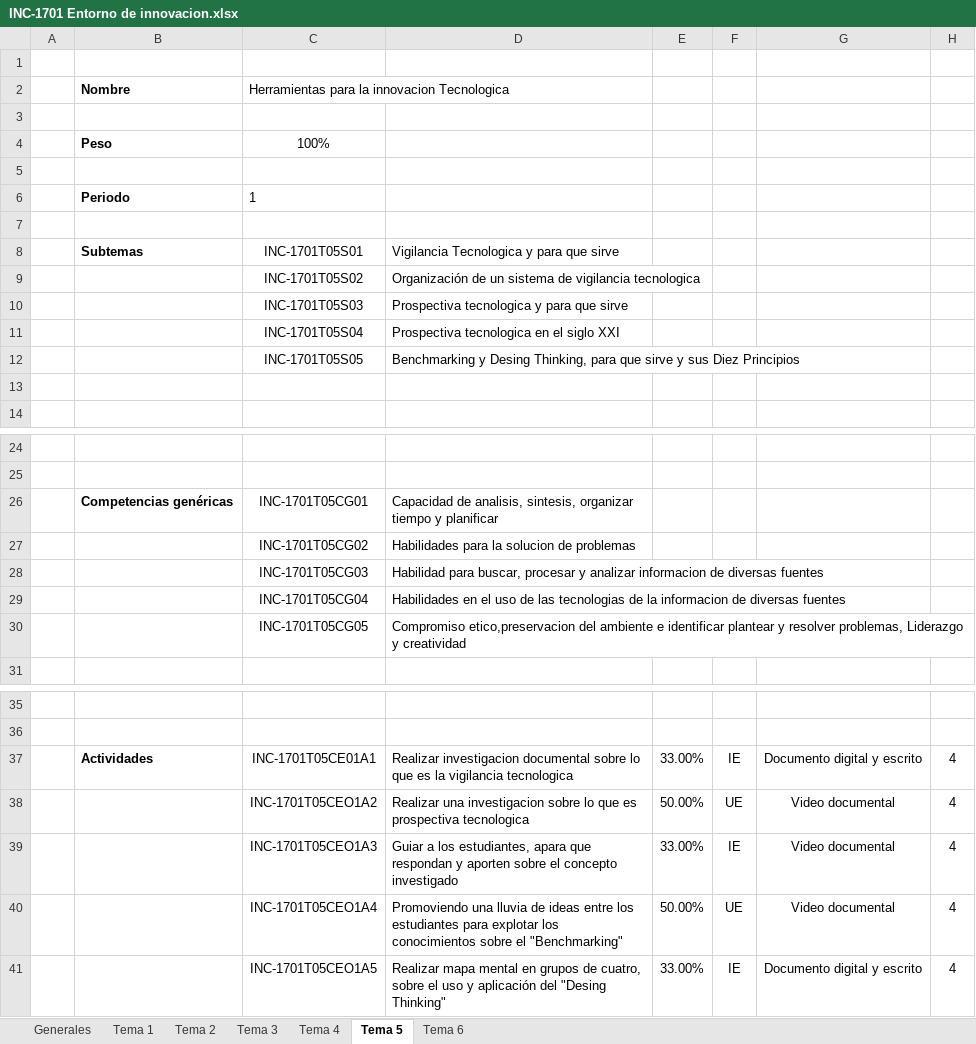
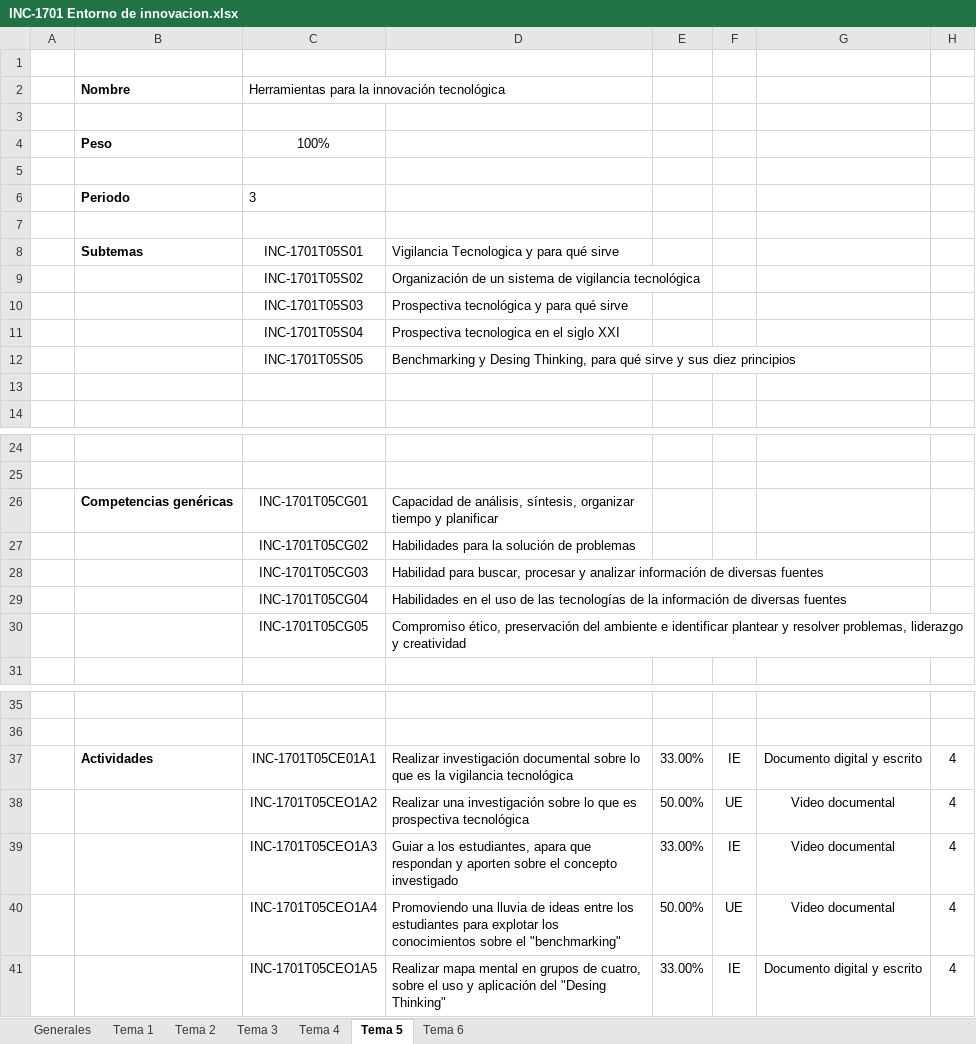
Before and after one commit to fluffy1720/Dual, an Excel workbook: data/PlanesEstudio/INC-1701 Entorno de innovacion.xlsx, sheet Tema 5, drawn as a sheet; only a part is shown, gaps mark what is left out; values as stored, in another font and other column widths than the file's, no borders; the diff covers the shown part only; the diff names each change by its address in the sheet, - before the commit and + after, or states it on an @@ line.

```diff
--- a/data/PlanesEstudio/INC-1701 Entorno de innovacion.xlsx (sheet Tema 5)
+++ b/data/PlanesEstudio/INC-1701 Entorno de innovacion.xlsx (sheet Tema 5)
-C2: Herramientas para la innovacion Tecnologica
+C2: Herramientas para la innovación tecnológica
-C6: 1
+C6: 3
-D8: Vigilancia Tecnologica y para que sirve
+D8: Vigilancia Tecnologica y para qué sirve
-D9: …de vigilancia tecnologica
+D9: …de vigilancia tecnológica
-D10: Prospectiva tecnologica y para que sirve
+D10: Prospectiva tecnológica y para qué sirve
-D12: …Thinking, para que sirve y sus Diez Principios
+D12: …Thinking, para qué sirve y sus diez principios
-D26: Capacidad de analisis, sintesis, organizar tiempo…
+D26: Capacidad de análisis, síntesis, organizar tiempo…
-D27: Habilidades para la solucion de problemas
+D27: Habilidades para la solución de problemas
-D28: …y analizar informacion de diversas…
+D28: …y analizar información de diversas…
-D29: …de las tecnologias de la informacion de diversas…
+D29: …de las tecnologías de la información de diversas…
-D30: Compromiso etico,preservacion del ambiente e identificar plantear y resolver problemas, Liderazgo y creatividad
+D30: Compromiso ético, preservación del ambiente e identificar plantear y resolver problemas, liderazgo y creatividad
-D37: Realizar investigacion documental sobre lo que es la vigilancia tecnologica
+D37: Realizar investigación documental sobre lo que es la vigilancia tecnológica
-D38: Realizar una investigacion sobre lo que es prospectiva tecnologica
+D38: Realizar una investigación sobre lo que es prospectiva tecnológica
-D40: …sobre el "Benchmarking"
+D40: …sobre el "benchmarking"
```
Also changed, not shown: 1 edited cell elsewhere in this sheet, sheet Tema 4, sheet Tema 3, sheet Tema 1, sheet Tema 2, sheet Tema 6, sheet Generales, data/PlanesEstudio/INC-1704 Gestion Financiera para Proyectos de Innovacion.xlsx, data/PlanesEstudio/IND-1705 Transferencia y Comercializacion de Tecnologia.xlsx, 4 other files.
